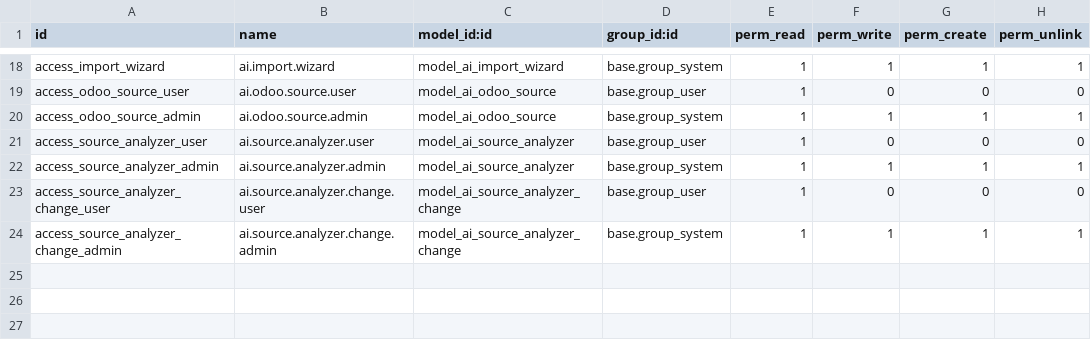
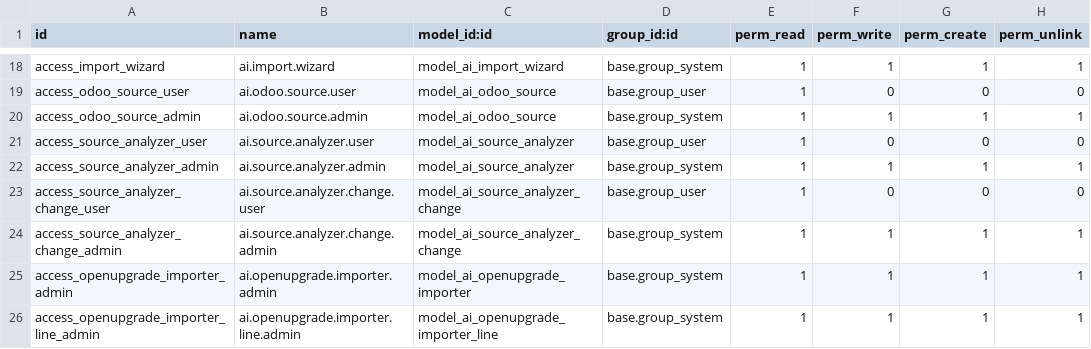
Before and after one commit to odoo247/QATest, a CSV file: odoo_knowledge_module/security/ir.model.access.csv, drawn as a sheet; only a part is shown, gaps mark what is left out.

```diff
--- a/odoo_knowledge_module/security/ir.model.access.csv
+++ b/odoo_knowledge_module/security/ir.model.access.csv
@@ -24 +24,3 @@ access_source_analyzer_change_user,ai.source.analyzer.change.user,model_ai_sourc
 access_source_analyzer_change_admin,ai.source.analyzer.change.admin,model_ai_source_analyzer_change,base.group_system,1,1,1,1
+access_openupgrade_importer_admin,ai.openupgrade.importer.admin,model_ai_openupgrade_importer,base.group_system,1,1,1,1
+access_openupgrade_importer_line_admin,ai.openupgrade.importer.line.admin,model_ai_openupgrade_importer_line,base.group_system,1,1,1,1
```
Also changed, not shown: 5 other files.
